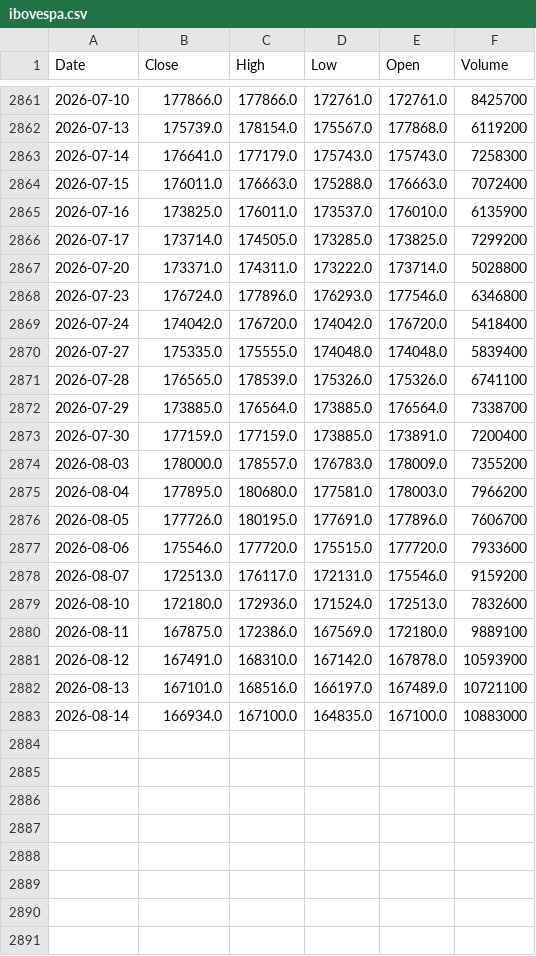
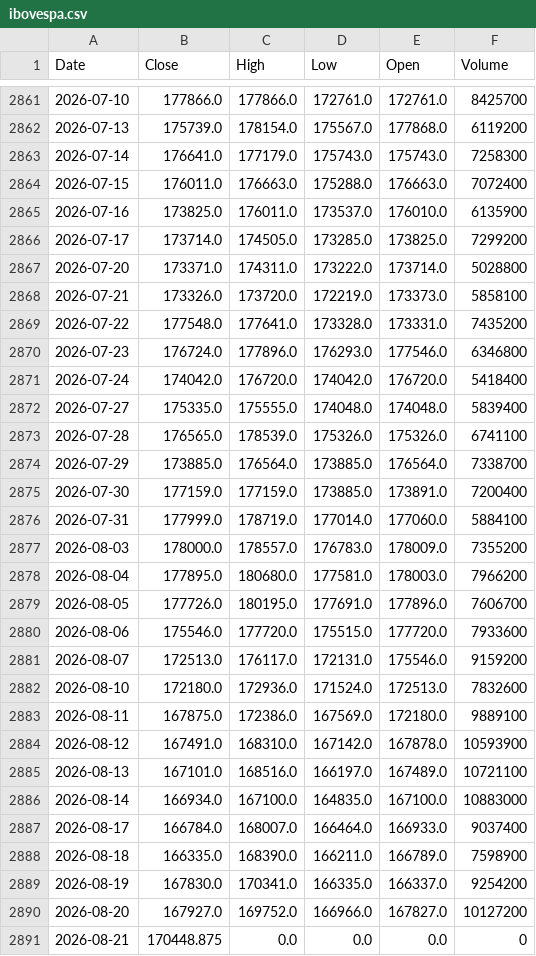
Before and after one commit to JoaoViccctor/pipeline-financas-bacen, a CSV file: data/raw/ibovespa.csv, drawn as a sheet; only a part is shown, gaps mark what is left out; the diff names each change by its address in the sheet, - before the commit and + after, or states it on an @@ line.

```diff
--- a/data/raw/ibovespa.csv
+++ b/data/raw/ibovespa.csv
+row 2868: 2026-07-21 | 173326.0 | 173720.0 | 172219.0 | 173373.0 | 5858100
+row 2869: 2026-07-22 | 177548.0 | 177641.0 | 173328.0 | 173331.0 | 7435200
+row 2876: 2026-07-31 | 177999.0 | 178719.0 | 177014.0 | 177060.0 | 5884100
+row 2887: 2026-08-17 | 166784.0 | 168007.0 | 166464.0 | 166933.0 | 9037400
+row 2888: 2026-08-18 | 166335.0 | 168390.0 | 166211.0 | 166789.0 | 7598900
+row 2889: 2026-08-19 | 167830.0 | 170341.0 | 166335.0 | 166337.0 | 9254200
+row 2890: 2026-08-20 | 167927.0 | 169752.0 | 166966.0 | 167827.0 | 10127200
+row 2891: 2026-08-21 | 170448.875 | 0.0 | 0.0 | 0.0 | 0
```
Also changed, not shown: data/raw/cdi.csv, data/raw/selic.csv, 1 other file.
